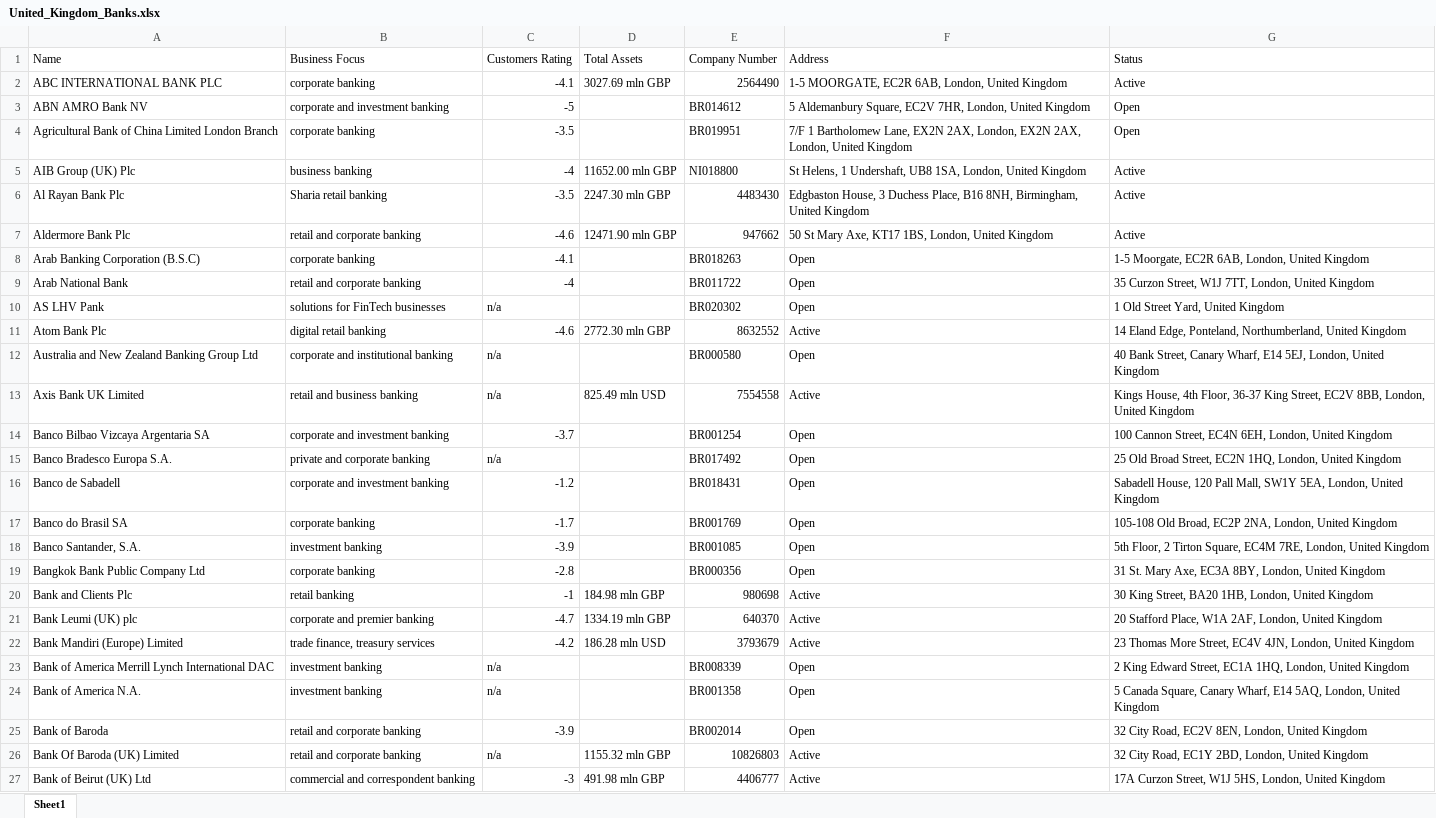
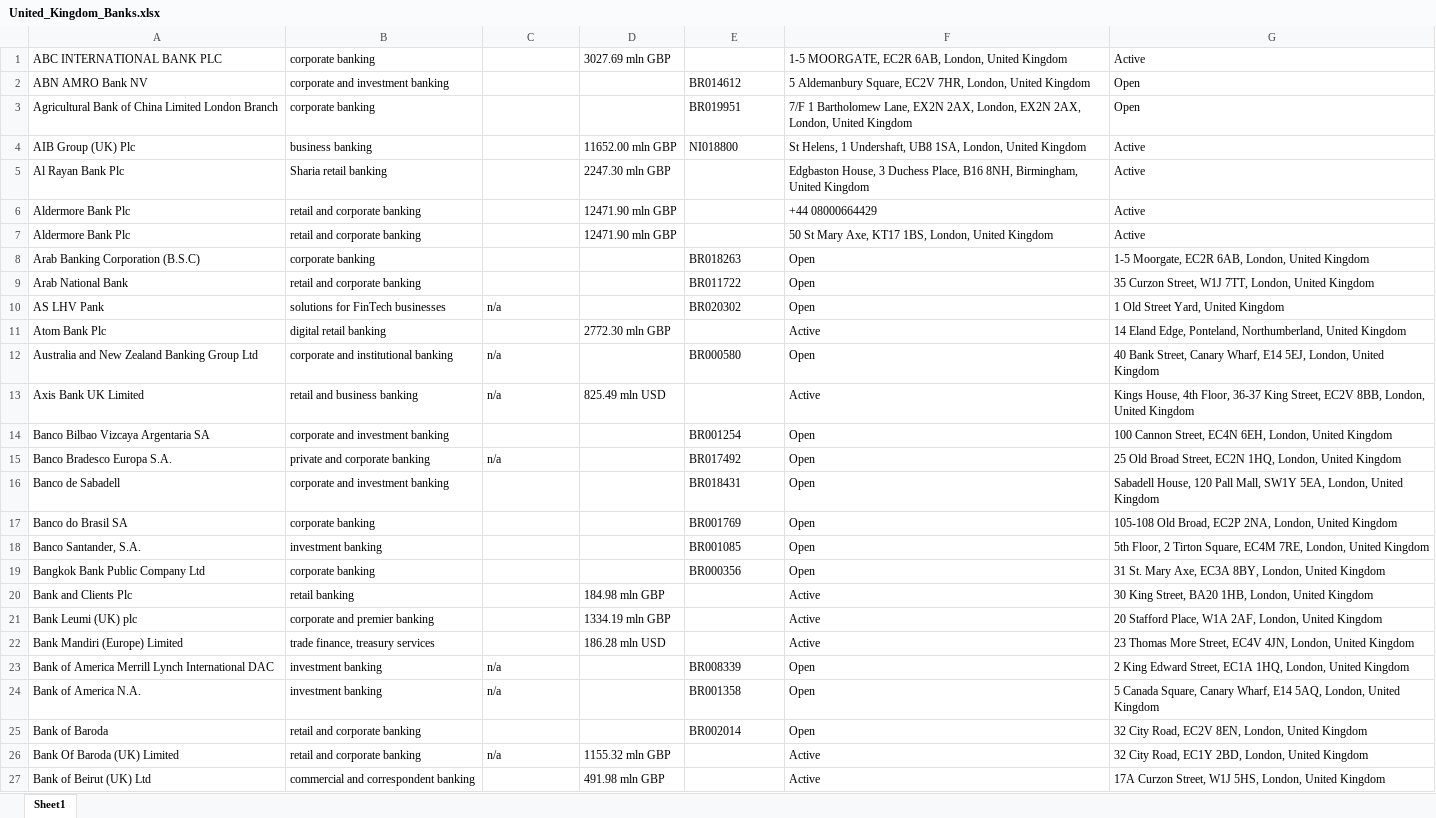
Before and after one commit to bencouser/theBanks_scrapping, an Excel workbook: United_Kingdom_Banks.xlsx, sheet Sheet1, drawn as a sheet; only a part is shown; values as stored, in another font and other column widths than the file's, no borders; removed rows and columns are numbered as before the commit, all else as after; the diff covers the shown part only; the diff names each change by its address in the sheet, - before the commit and + after, or states it on an @@ line.

Commit message:
We BP's added and now trying to get the rest of the data, may use the logos next to them with "find image" maybe

```diff
--- a/United_Kingdom_Banks.xlsx (sheet Sheet1)
+++ b/United_Kingdom_Banks.xlsx (sheet Sheet1)
-row 1: Name | Business Focus | Customers Rating | Total Assets | Company Number | Address | Status
-C1: -4.1
+C1: (empty)
-E1: 2564490
+E1: (empty)
-C2: -5
+C2: (empty)
-C3: -3.5
+C3: (empty)
-C4: -4
+C4: (empty)
-C5: -3.5
+C5: (empty)
-E5: 4483430
+E5: (empty)
+row 6: Aldermore Bank Plc | retail and corporate banking |  | 12471.90 mln GBP |  | +44 08000664429 | Active
-C7: -4.6
+C7: (empty)
-E7: 947662
+E7: (empty)
-C8: -4.1
+C8: (empty)
-C9: -4
+C9: (empty)
-C11: -4.6
+C11: (empty)
-E11: 8632552
+E11: (empty)
-E13: 7554558
+E13: (empty)
-C14: -3.7
+C14: (empty)
-C16: -1.2
+C16: (empty)
-C17: -1.7
+C17: (empty)
-C18: -3.9
+C18: (empty)
-C19: -2.8
+C19: (empty)
-C20: -1
+C20: (empty)
-E20: 980698
+E20: (empty)
-C21: -4.7
+C21: (empty)
-E21: 640370
+E21: (empty)
-C22: -4.2
+C22: (empty)
-E22: 3793679
+E22: (empty)
-C25: -3.9
+C25: (empty)
-E26: 10826803
+E26: (empty)
-C27: -3
+C27: (empty)
-E27: 4406777
+E27: (empty)
```
Also changed, not shown: 302 edited cells elsewhere in this sheet, 5 other files.
